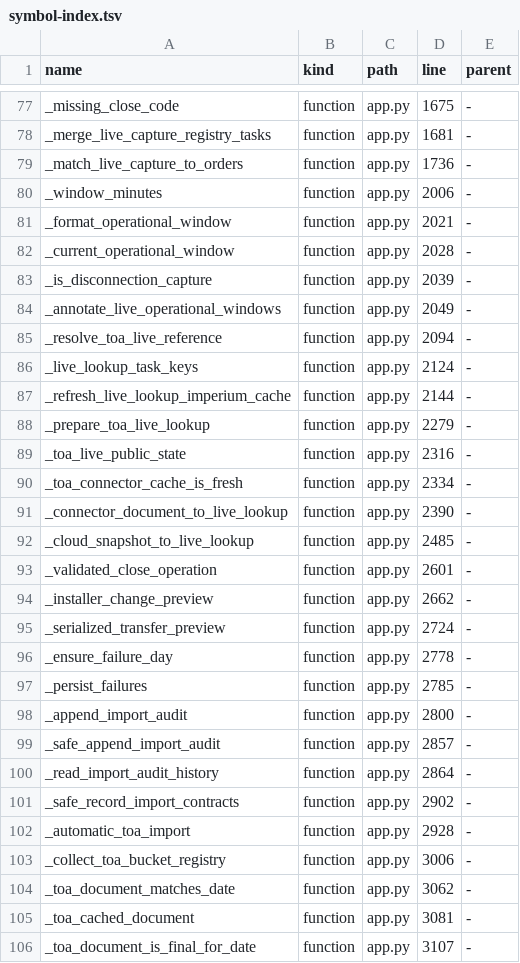
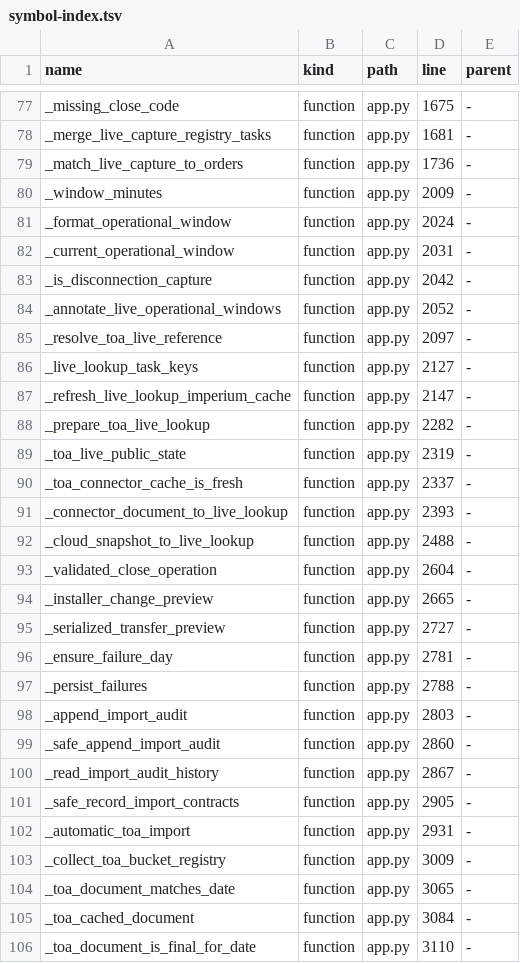
Before and after one commit to clarotechnet/dominium, a TSV file: .dominium/symbol-index.tsv, drawn as a sheet; only a part is shown, gaps mark what is left out; the diff covers the shown part only.

```diff
--- a/.dominium/symbol-index.tsv
+++ b/.dominium/symbol-index.tsv
@@ -79,28 +79,28 @@ _merge_live_capture_registry_tasks	function	app.py	1681	-
 _match_live_capture_to_orders	function	app.py	1736	-
-_window_minutes	function	app.py	2006	-
-_format_operational_window	function	app.py	2021	-
-_current_operational_window	function	app.py	2028	-
-_is_disconnection_capture	function	app.py	2039	-
-_annotate_live_operational_windows	function	app.py	2049	-
-_resolve_toa_live_reference	function	app.py	2094	-
-_live_lookup_task_keys	function	app.py	2124	-
-_refresh_live_lookup_imperium_cache	function	app.py	2144	-
-_prepare_toa_live_lookup	function	app.py	2279	-
-_toa_live_public_state	function	app.py	2316	-
-_toa_connector_cache_is_fresh	function	app.py	2334	-
-_connector_document_to_live_lookup	function	app.py	2390	-
-_cloud_snapshot_to_live_lookup	function	app.py	2485	-
-_validated_close_operation	function	app.py	2601	-
-_installer_change_preview	function	app.py	2662	-
-_serialized_transfer_preview	function	app.py	2724	-
-_ensure_failure_day	function	app.py	2778	-
-_persist_failures	function	app.py	2785	-
-_append_import_audit	function	app.py	2800	-
-_safe_append_import_audit	function	app.py	2857	-
-_read_import_audit_history	function	app.py	2864	-
-_safe_record_import_contracts	function	app.py	2902	-
-_automatic_toa_import	function	app.py	2928	-
-_collect_toa_bucket_registry	function	app.py	3006	-
-_toa_document_matches_date	function	app.py	3062	-
-_toa_cached_document	function	app.py	3081	-
-_toa_document_is_final_for_date	function	app.py	3107	-
+_window_minutes	function	app.py	2009	-
+_format_operational_window	function	app.py	2024	-
+_current_operational_window	function	app.py	2031	-
+_is_disconnection_capture	function	app.py	2042	-
+_annotate_live_operational_windows	function	app.py	2052	-
+_resolve_toa_live_reference	function	app.py	2097	-
+_live_lookup_task_keys	function	app.py	2127	-
+_refresh_live_lookup_imperium_cache	function	app.py	2147	-
+_prepare_toa_live_lookup	function	app.py	2282	-
+_toa_live_public_state	function	app.py	2319	-
+_toa_connector_cache_is_fresh	function	app.py	2337	-
+_connector_document_to_live_lookup	function	app.py	2393	-
+_cloud_snapshot_to_live_lookup	function	app.py	2488	-
+_validated_close_operation	function	app.py	2604	-
+_installer_change_preview	function	app.py	2665	-
+_serialized_transfer_preview	function	app.py	2727	-
+_ensure_failure_day	function	app.py	2781	-
+_persist_failures	function	app.py	2788	-
+_append_import_audit	function	app.py	2803	-
+_safe_append_import_audit	function	app.py	2860	-
+_read_import_audit_history	function	app.py	2867	-
+_safe_record_import_contracts	function	app.py	2905	-
+_automatic_toa_import	function	app.py	2931	-
+_collect_toa_bucket_registry	function	app.py	3009	-
+_toa_document_matches_date	function	app.py	3065	-
+_toa_cached_document	function	app.py	3084	-
+_toa_document_is_final_for_date	function	app.py	3110	-
```
Also changed, not shown: 9 added rows and 76 edited cells elsewhere in this file, .dominium/dependency-index.tsv, .dominium/file-index.tsv, 11 other files.
